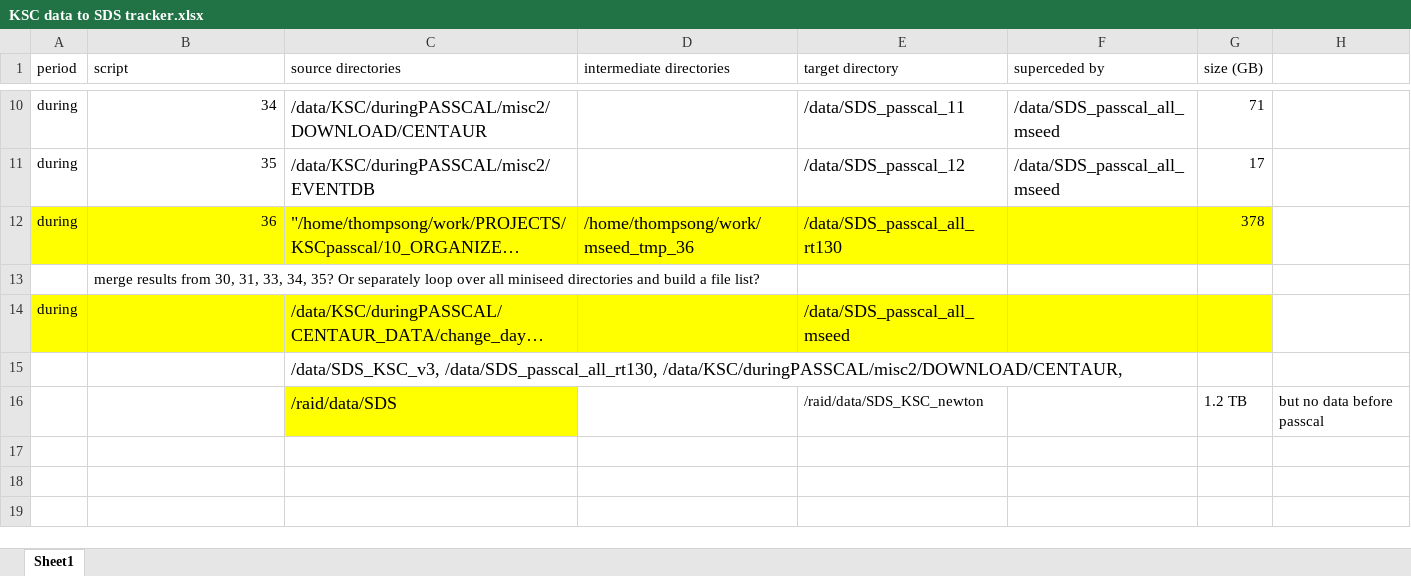
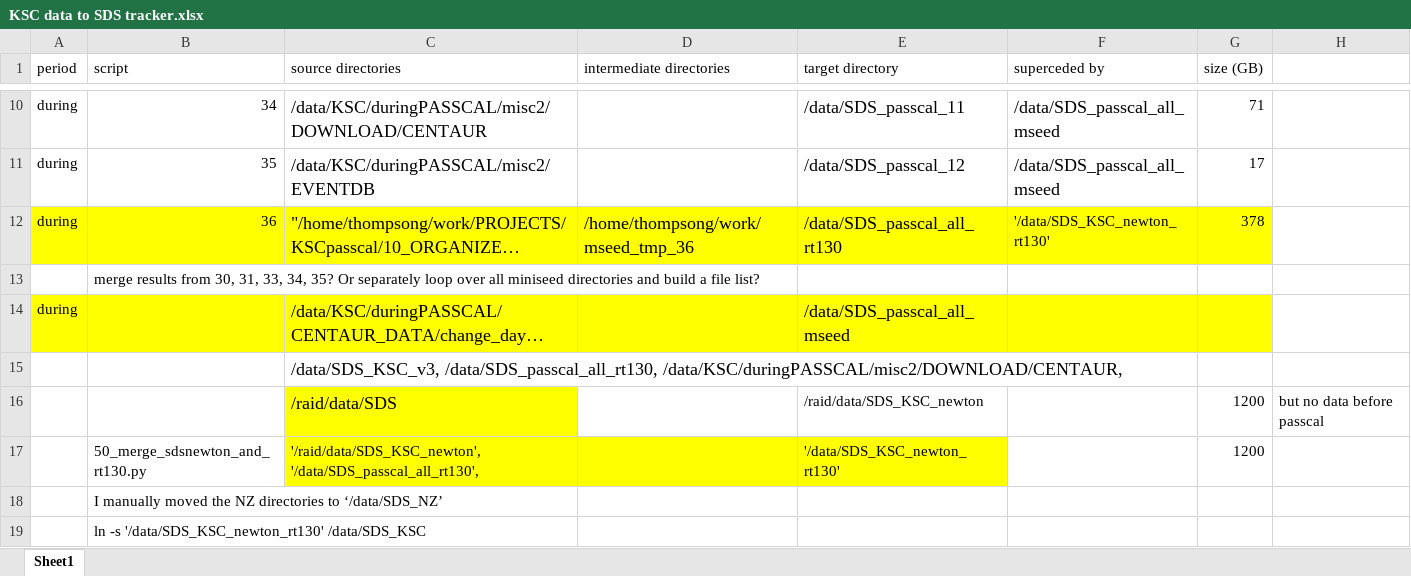
Before and after one commit to gthompson/KSCRocketSeismoHydrology, an Excel workbook: 1_wfdata2sds/KSC data to SDS tracker.xlsx, sheet Sheet1, drawn as a sheet; only a part is shown, gaps mark what is left out; long unchanged cells end in …; values as stored, in another font and other column widths than the file's, no borders; the diff covers the shown part only; the diff names each change by its address in the sheet, - before the commit and + after, or states it on an @@ line.

```diff
--- a/1_wfdata2sds/KSC data to SDS tracker.xlsx (sheet Sheet1)
+++ b/1_wfdata2sds/KSC data to SDS tracker.xlsx (sheet Sheet1)
-F12 (superceded by): (empty)
+F12 (superceded by): '/data/SDS_KSC_newton_rt130'
-G16 (size (GB)): 1.2 TB
+G16 (size (GB)): 1200
+row 17:  | 50_merge_sdsnewton_and_rt130.py | '/raid/data/SDS_KSC_newton', '/data/SDS_passcal_all_rt130', |  | '/data/SDS_KSC_newton_rt130' |  | 1200
+row 18:  | I manually moved the NZ directories to ‘/data/SDS_NZ’
+row 19:  | ln -s '/data/SDS_KSC_newton_rt130' /data/SDS_KSC
```
Also changed, not shown: 8 added rows and 1 edited cell elsewhere in this sheet, 3 other files.
